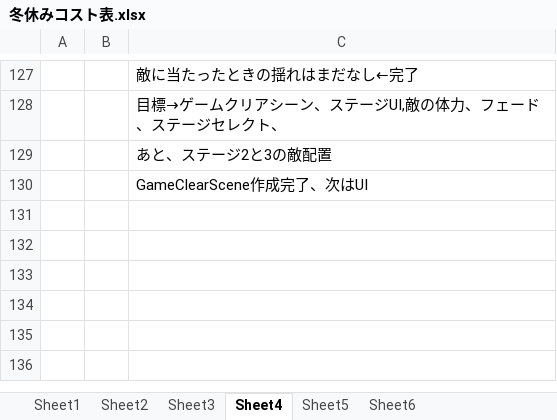
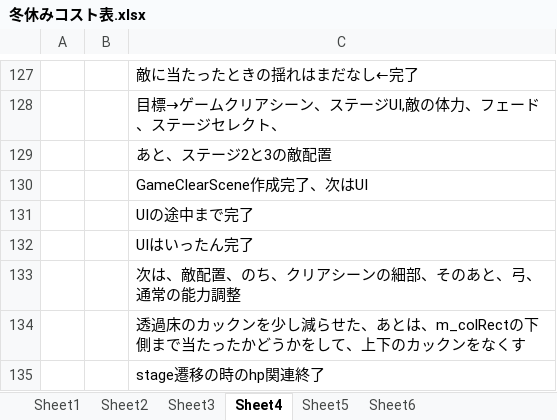
Before and after one commit to hir4rin/2025_winter, an Excel workbook: 冬休みコスト表.xlsx, sheet Sheet4, drawn as a sheet; only a part is shown, gaps mark what is left out; values as stored, in another font and other column widths than the file's, no borders; the diff names each change by its address in the sheet, - before the commit and + after, or states it on an @@ line.

```diff
--- a/冬休みコスト表.xlsx (sheet Sheet4)
+++ b/冬休みコスト表.xlsx (sheet Sheet4)
+row 131:  |  | UIの途中まで完了
+row 132:  |  | UIはいったん完了
+row 133:  |  | 次は、敵配置、のち、クリアシーンの細部、そのあと、弓、通常の能力調整
+row 134:  |  | 透過床のカックンを少し減らせた、あとは、m_colRectの下側まで当たったかどうかをして、上下のカックンをなくす
+row 135:  |  | stage遷移の時のhp関連終了
```
Also changed, not shown: 16 other files.
